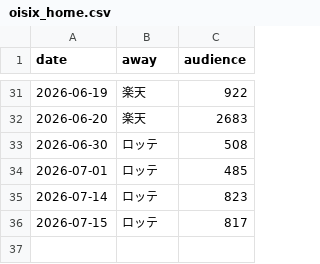
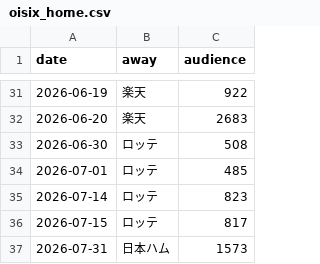
Before and after one commit to 55oisixniigata/npb-farm-tracker, a CSV file: oisix_home.csv, drawn as a sheet; only a part is shown, gaps mark what is left out; the diff names each change by its address in the sheet, - before the commit and + after, or states it on an @@ line.

```diff
--- a/oisix_home.csv
+++ b/oisix_home.csv
+row 37: 2026-07-31 | 日本ハム | 1573
```
Also changed, not shown: 1 other file.
